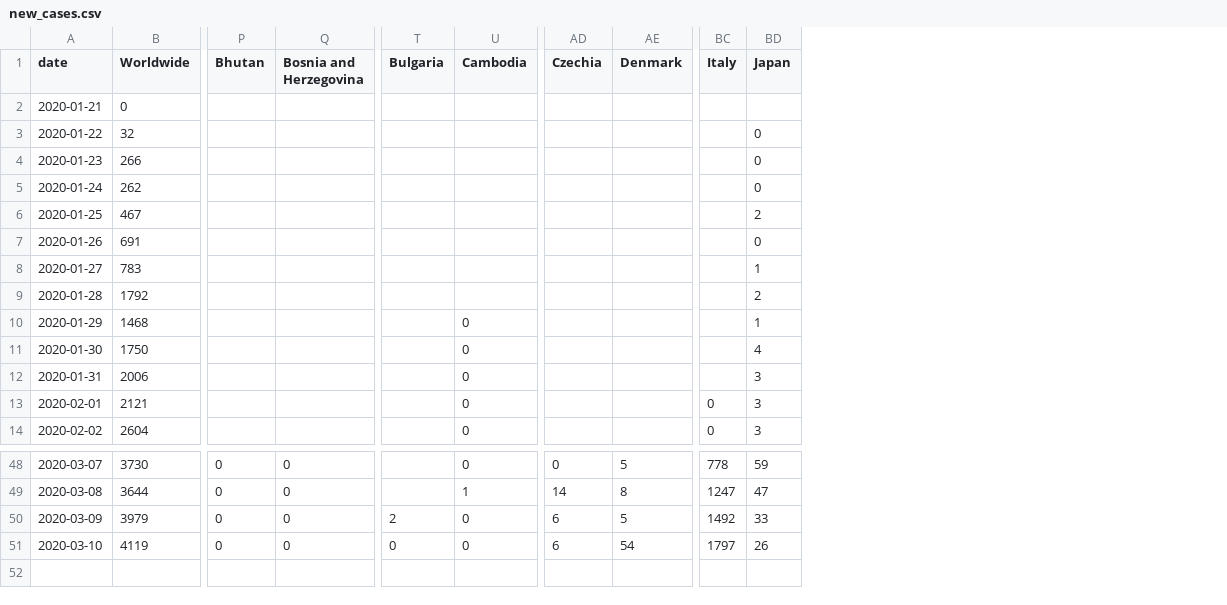
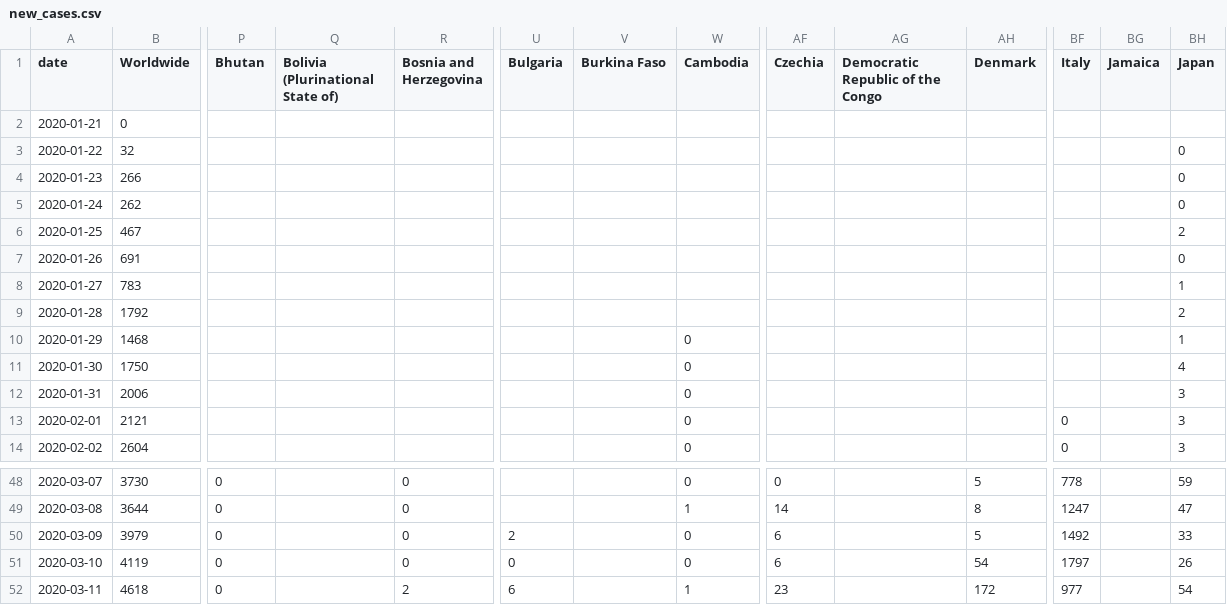
Before and after one commit to hjstein/covid-19-data, a CSV file: data/new_cases.csv, drawn as a sheet; only a part is shown, gaps mark what is left out; rows hold the shown columns only; the diff names each change by its address in the sheet, - before the commit and + after, or states it on an @@ line.

```diff
--- a/data/new_cases.csv
+++ b/data/new_cases.csv
+column Q (Bolivia (Plurinational State of)), empty
+column V (Burkina Faso), empty
+column AG (Democratic Republic of the Congo), empty
+column BG (Jamaica), empty
+row 52: 2020-03-11 | 4618 | 0 |  | 2 | 6 |  | 1 | 23 |  | 172 | 977 |  | 54
```
Also changed, not shown: data/full_data.csv, data/new_deaths.csv, 4 other files.
